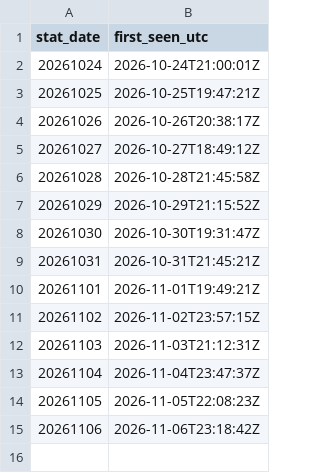
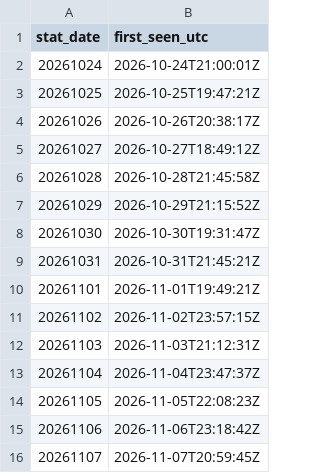
Before and after one commit to nicothomas02/DeepARAM, a CSV file: data/cn/history/published.csv, drawn as a sheet; the diff names each change by its address in the sheet, - before the commit and + after, or states it on an @@ line.

```diff
--- a/data/cn/history/published.csv
+++ b/data/cn/history/published.csv
+row 16: 20261107 | 2026-11-07T20:59:45Z
```
Also changed, not shown: data/cn/augments.csv, data/cn/champions.csv, 13 other files.
